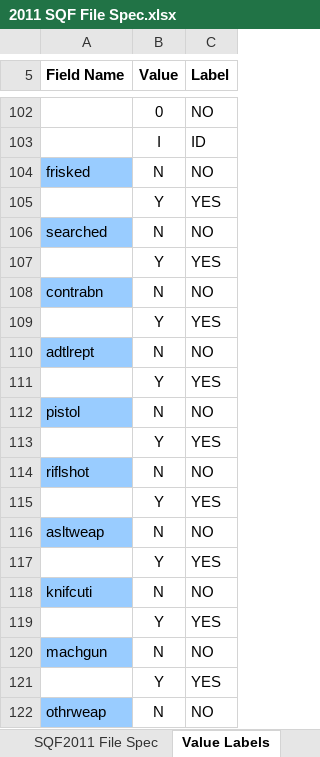
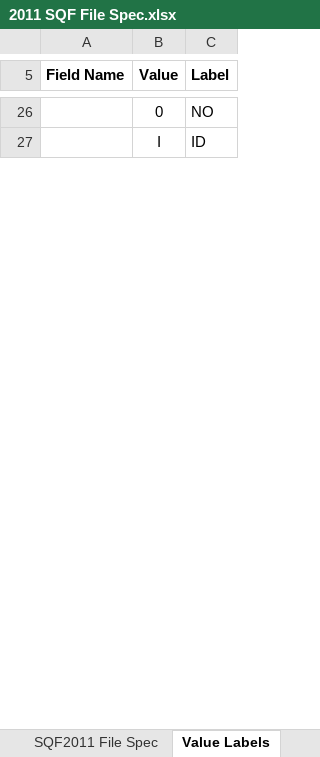
Before and after one commit to lindsaypoirier/STS-101, an Excel workbook: SQF/2011 SQF File Spec.xlsx, sheet Value Labels, drawn as a sheet; only a part is shown, gaps mark what is left out; values as stored, in another font and other column widths than the file's, no borders; the diff covers the shown part only; the diff names each change by its address in the sheet, - before the commit and + after, or states it on an @@ line.

```diff
--- a/SQF/2011 SQF File Spec.xlsx (sheet Value Labels)
+++ b/SQF/2011 SQF File Spec.xlsx (sheet Value Labels)
-row 104: frisked | N | NO
-row 105:  | Y | YES
-row 106: searched | N | NO
-row 107:  | Y | YES
-row 108: contrabn | N | NO
-row 109:  | Y | YES
-row 110: adtlrept | N | NO
-row 111:  | Y | YES
-row 112: pistol | N | NO
-row 113:  | Y | YES
-row 114: riflshot | N | NO
-row 115:  | Y | YES
-row 116: asltweap | N | NO
-row 117:  | Y | YES
-row 118: knifcuti | N | NO
-row 119:  | Y | YES
-row 120: machgun | N | NO
-row 121:  | Y | YES
-row 122: othrweap | N | NO
```
Also changed, not shown: 276 removed rows elsewhere in this sheet, sheet SQF2011 File Spec, 2 other files.
